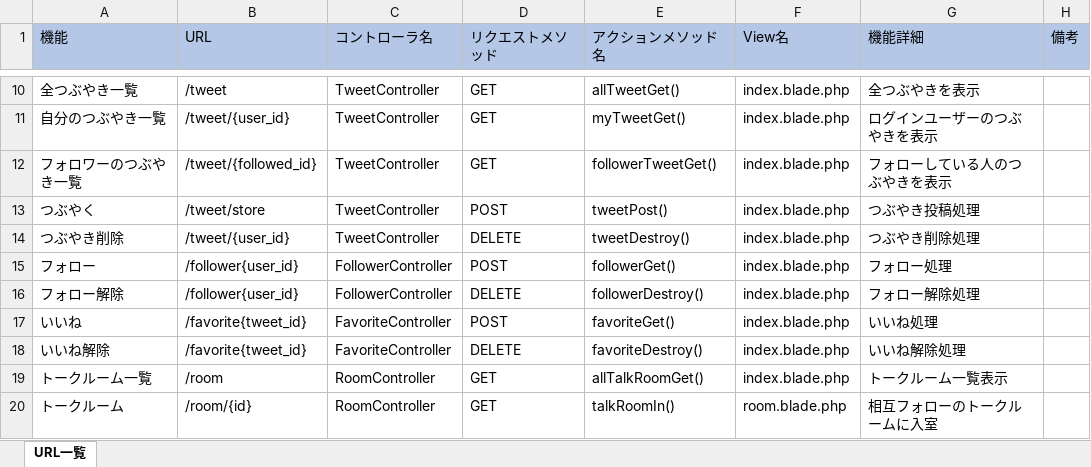
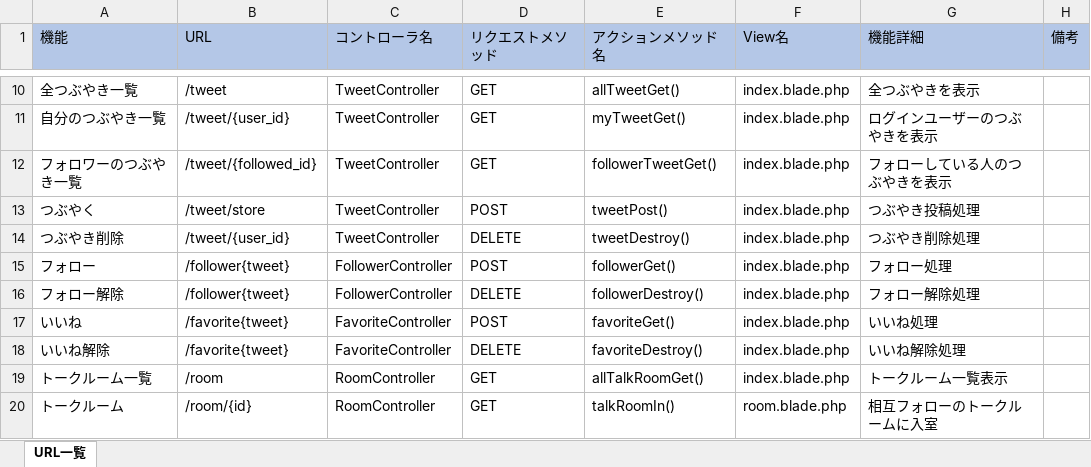
Before and after one commit to KAZ5298/Portfolio_TwitterApp, an Excel workbook: doc/03.詳細設計/URL一覧.xlsx, sheet URL一覧, drawn as a sheet; only a part is shown, gaps mark what is left out; values as stored, in another font and other column widths than the file's, no borders; the diff names each change by its address in the sheet, - before the commit and + after, or states it on an @@ line.

```diff
--- a/doc/03.詳細設計/URL一覧.xlsx (sheet URL一覧)
+++ b/doc/03.詳細設計/URL一覧.xlsx (sheet URL一覧)
-B15:B16 (URL): /follower{user_id}
+B15:B16 (URL): /follower{tweet}
-B17:B18 (URL): /favorite{tweet_id}
+B17:B18 (URL): /favorite{tweet}
```
Also changed, not shown: 5 other files.
